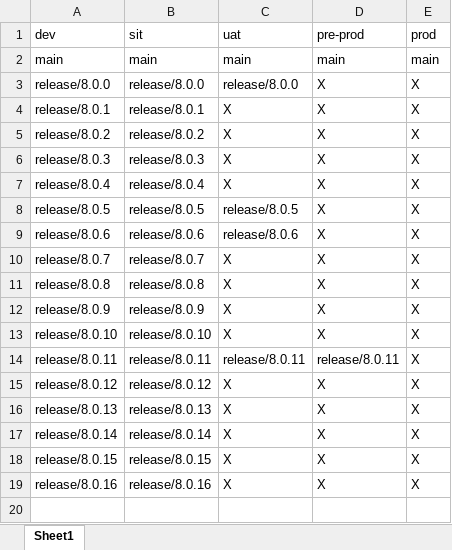
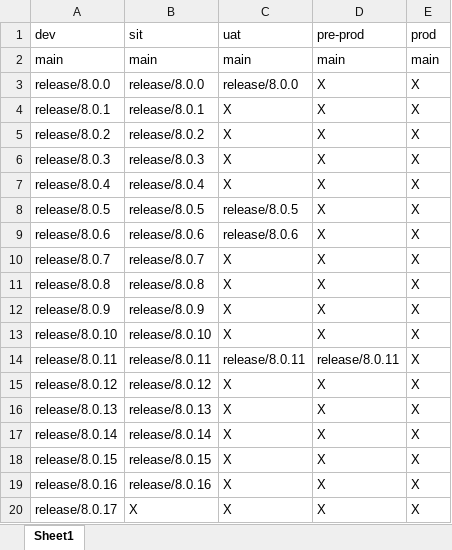
Before and after one commit to kranthimj23/promotion-repo, an Excel workbook: meta-sheet.xlsx, sheet Sheet1, drawn as a sheet; values as stored, in another font and other column widths than the file's, no borders; the diff names each change by its address in the sheet, - before the commit and + after, or states it on an @@ line.

Commit message:
Add release/8.0.17 to meta-sheet

```diff
--- a/meta-sheet.xlsx (sheet Sheet1)
+++ b/meta-sheet.xlsx (sheet Sheet1)
+row 20: release/8.0.17 | X | X | X | X
```
